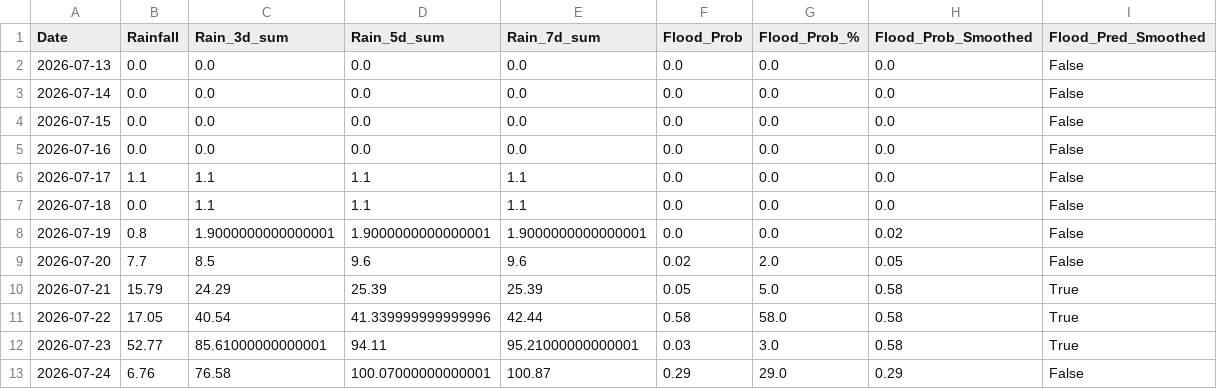
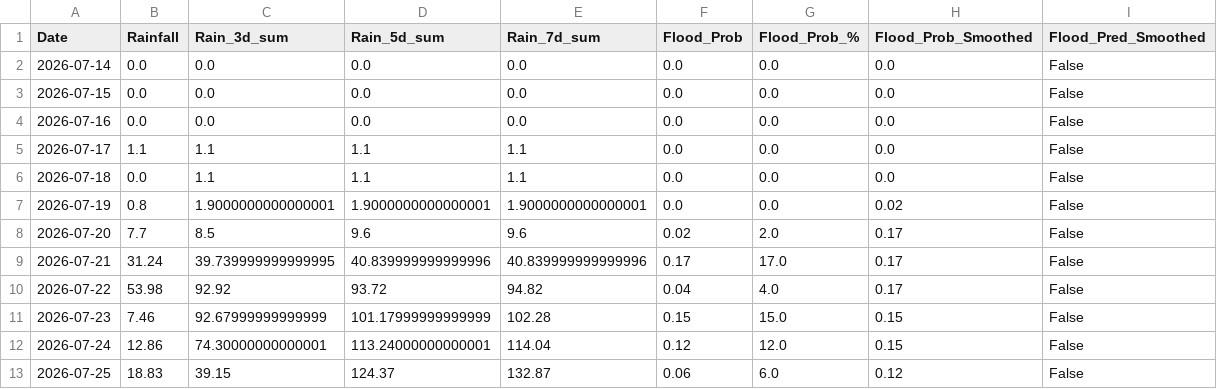
Before and after one commit to jajoojay/Matsya-Flood-detector, a CSV file: backend/csv_generator/flood_prediction.csv, drawn as a sheet.

```diff
--- a/backend/csv_generator/flood_prediction.csv
+++ b/backend/csv_generator/flood_prediction.csv
@@ -1,3 +1,2 @@
 Date,Rainfall,Rain_3d_sum,Rain_5d_sum,Rain_7d_sum,Flood_Prob,Flood_Prob_%,Flood_Prob_Smoothed,Flood_Pred_Smoothed
-2026-07-13,0.0,0.0,0.0,0.0,0.0,0.0,0.0,False
 2026-07-14,0.0,0.0,0.0,0.0,0.0,0.0,0.0,False
@@ -8,6 +7,7 @@ Date,Rainfall,Rain_3d_sum,Rain_5d_sum,Rain_7d_sum,Flood_Prob,Flood_Prob_%,Flood_
 2026-07-19,0.8,1.9000000000000001,1.9000000000000001,1.9000000000000001,0.0,0.0,0.02,False
-2026-07-20,7.7,8.5,9.6,9.6,0.02,2.0,0.05,False
-2026-07-21,15.79,24.29,25.39,25.39,0.05,5.0,0.58,True
-2026-07-22,17.05,40.54,41.339999999999996,42.44,0.58,58.0,0.58,True
-2026-07-23,52.77,85.61000000000001,94.11,95.21000000000001,0.03,3.0,0.58,True
-2026-07-24,6.76,76.58,100.07000000000001,100.87,0.29,29.0,0.29,False
+2026-07-20,7.7,8.5,9.6,9.6,0.02,2.0,0.17,False
+2026-07-21,31.24,39.739999999999995,40.839999999999996,40.839999999999996,0.17,17.0,0.17,False
+2026-07-22,53.98,92.92,93.72,94.82,0.04,4.0,0.17,False
+2026-07-23,7.46,92.67999999999999,101.17999999999999,102.28,0.15,15.0,0.15,False
+2026-07-24,12.86,74.30000000000001,113.24000000000001,114.04,0.12,12.0,0.15,False
+2026-07-25,18.83,39.15,124.37,132.87,0.06,6.0,0.12,False
```
Also changed, not shown: backend/flood_detector/flood_forecast.csv, 3 other files.
